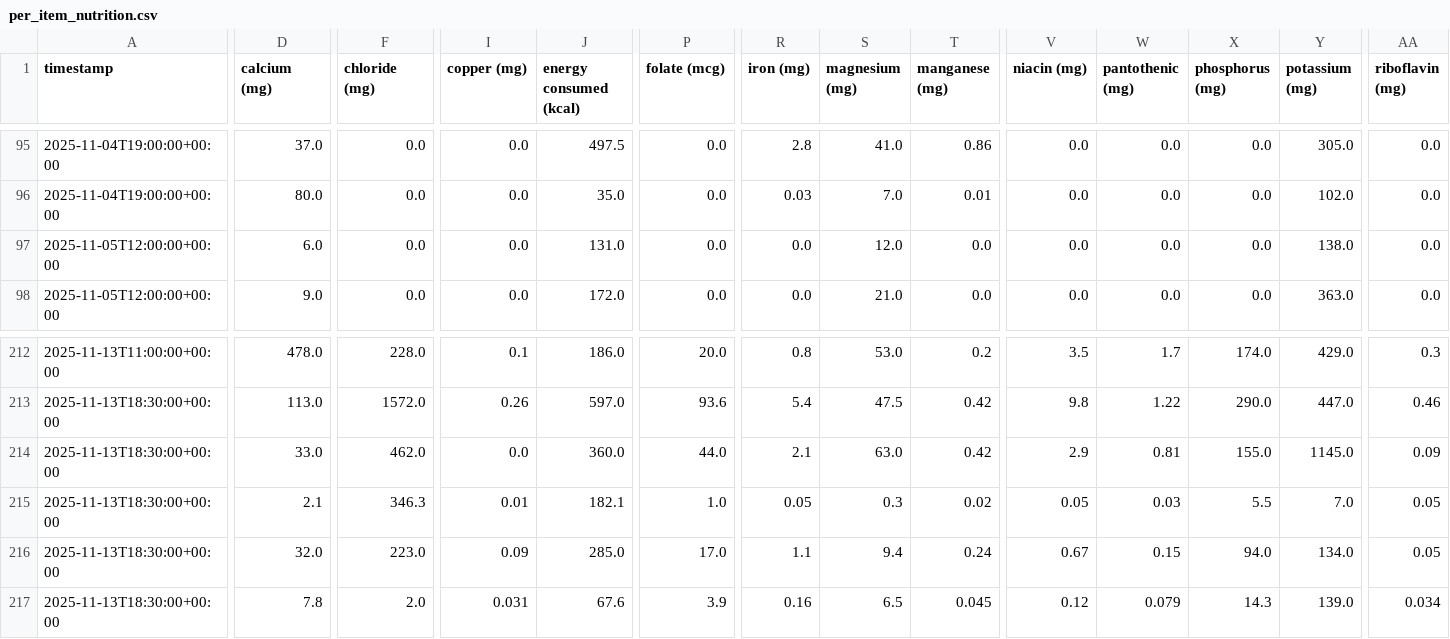
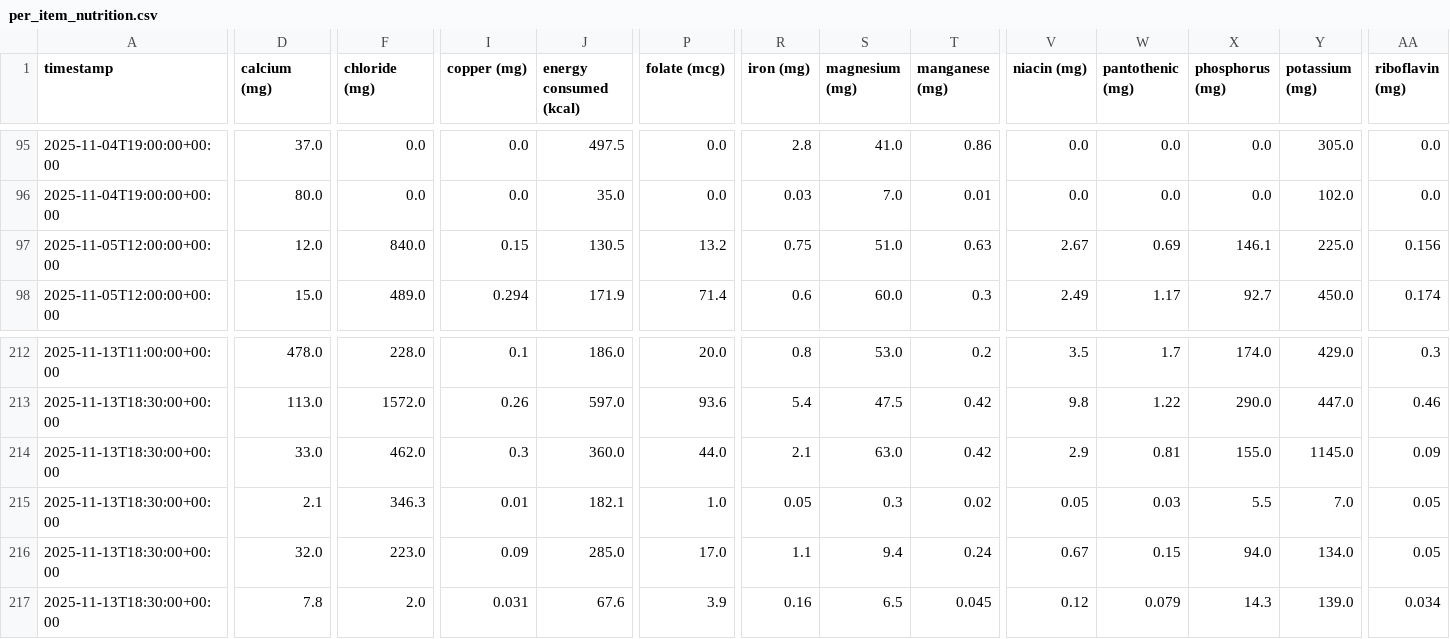
Before and after one commit to tmustier/nutrition-tracker-skill, a CSV file: exports/per_item_nutrition.csv, drawn as a sheet; only a part is shown, gaps mark what is left out; the diff covers the shown part only; the diff names each change by its address in the sheet, - before the commit and + after, or states it on an @@ line.

```diff
--- a/exports/per_item_nutrition.csv
+++ b/exports/per_item_nutrition.csv
-D97 (calcium (mg)): 6.0
+D97 (calcium (mg)): 12.0
-F97 (chloride (mg)): 0.0
+F97 (chloride (mg)): 840.0
-I97 (copper (mg)): 0.0
+I97 (copper (mg)): 0.15
-J97 (energy consumed (kcal)): 131.0
+J97 (energy consumed (kcal)): 130.5
-P97 (folate (mcg)): 0.0
+P97 (folate (mcg)): 13.2
-R97 (iron (mg)): 0.0
+R97 (iron (mg)): 0.75
-S97 (magnesium (mg)): 12.0
+S97 (magnesium (mg)): 51.0
-T97 (manganese (mg)): 0.0
+T97 (manganese (mg)): 0.63
-V97 (niacin (mg)): 0.0
+V97 (niacin (mg)): 2.67
-W97 (pantothenic (mg)): 0.0
+W97 (pantothenic (mg)): 0.69
-X97 (phosphorus (mg)): 0.0
+X97 (phosphorus (mg)): 146.1
-Y97 (potassium (mg)): 138.0
+Y97 (potassium (mg)): 225.0
-AA97 (riboflavin (mg)): 0.0
+AA97 (riboflavin (mg)): 0.156
-D98 (calcium (mg)): 9.0
+D98 (calcium (mg)): 15.0
-F98 (chloride (mg)): 0.0
+F98 (chloride (mg)): 489.0
-I98 (copper (mg)): 0.0
+I98 (copper (mg)): 0.294
-J98 (energy consumed (kcal)): 172.0
+J98 (energy consumed (kcal)): 171.9
-P98 (folate (mcg)): 0.0
+P98 (folate (mcg)): 71.4
-R98 (iron (mg)): 0.0
+R98 (iron (mg)): 0.6
-S98 (magnesium (mg)): 21.0
+S98 (magnesium (mg)): 60.0
-T98 (manganese (mg)): 0.0
+T98 (manganese (mg)): 0.3
-V98 (niacin (mg)): 0.0
+V98 (niacin (mg)): 2.49
-W98 (pantothenic (mg)): 0.0
+W98 (pantothenic (mg)): 1.17
-X98 (phosphorus (mg)): 0.0
+X98 (phosphorus (mg)): 92.7
-Y98 (potassium (mg)): 363.0
+Y98 (potassium (mg)): 450.0
-AA98 (riboflavin (mg)): 0.0
+AA98 (riboflavin (mg)): 0.174
-I214 (copper (mg)): 0.0
+I214 (copper (mg)): 0.3
```
Also changed, not shown: 1 added row, 1 removed row and 83 edited cells elsewhere in this file, exports/per_day_nutrition.csv, 1 other file.
